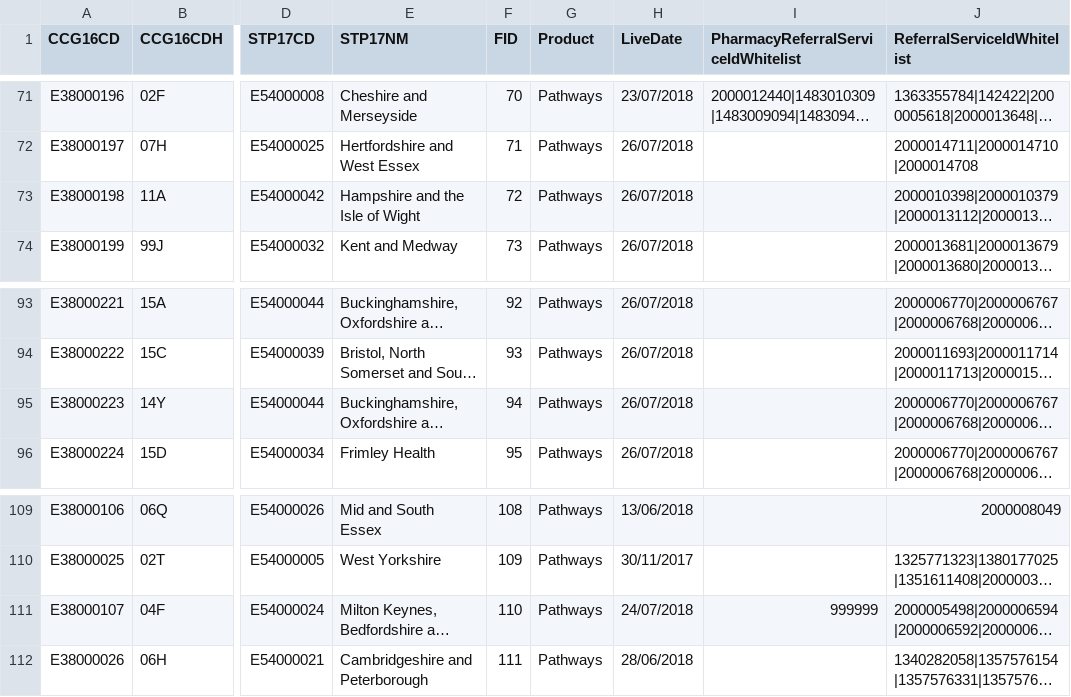
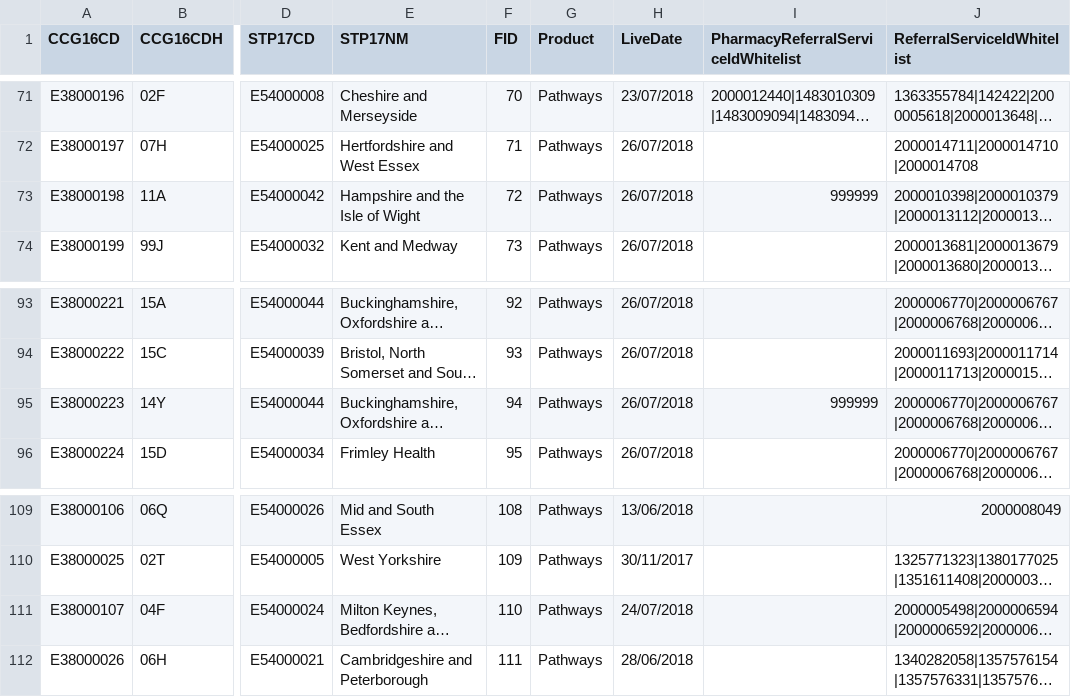
Before and after one commit to 111Online/nhs111-ccg-service, a CSV file: NHS111.DataImport.CCG/CCGData-integration.csv, drawn as a sheet; only a part is shown, gaps mark what is left out; long unchanged cells end in …; the diff names each change by its address in the sheet, - before the commit and + after, or states it on an @@ line.

Commit message:
Activated new areas West Hampshire and Buckingham and removed Milton Keynes, to get the DoS results we need for the nightly tests

```diff
--- a/NHS111.DataImport.CCG/CCGData-integration.csv
+++ b/NHS111.DataImport.CCG/CCGData-integration.csv
-I73: (empty)
+I73: 999999
-I95: (empty)
+I95: 999999
-I111: 999999
+I111: (empty)
```
